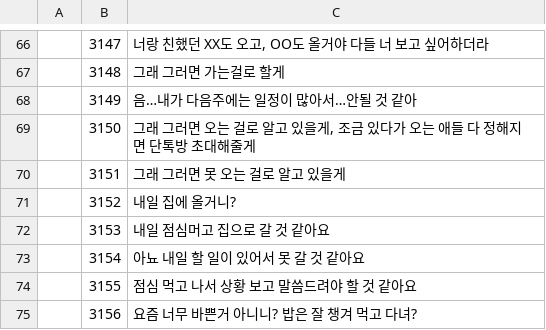
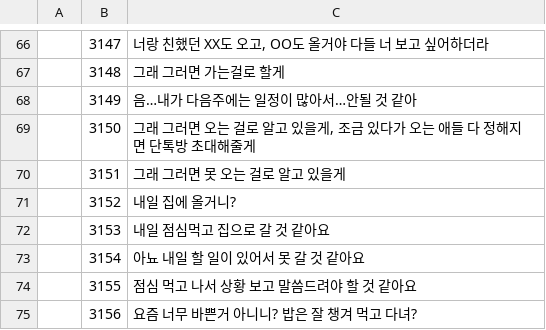
Before and after one commit to weariness00/Mandle_10Minute_Game, a CSV file: Neglect/Assets/Resources/Talk/Text Data Table.csv, drawn as a sheet; only a part is shown, gaps mark what is left out; the diff names each change by its address in the sheet, - before the commit and + after, or states it on an @@ line.

```diff
--- a/Neglect/Assets/Resources/Talk/Text Data Table.csv
+++ b/Neglect/Assets/Resources/Talk/Text Data Table.csv
-C72: 내일 점심머고 집으로 갈 것 같아요
+C72: 내일 점심먹고 집으로 갈 것 같아요
```
Also changed, not shown: 3 other files.
